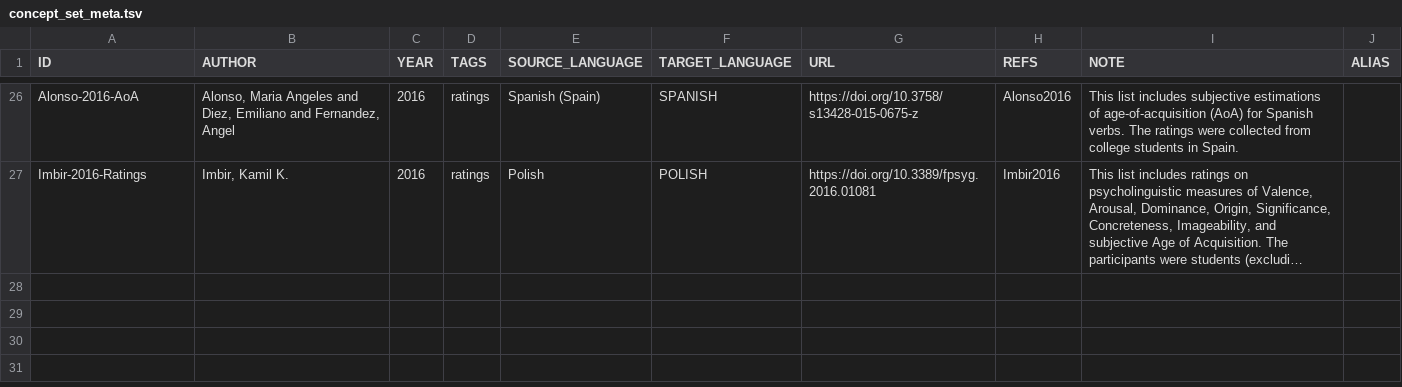
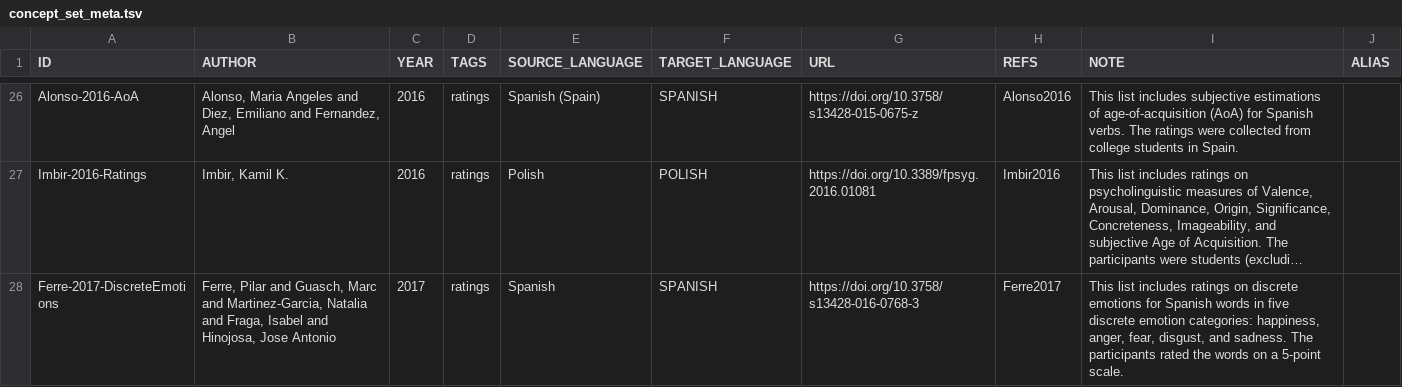
Before and after one commit to concepticon/norare-data, a TSV file: concept_set_meta.tsv, drawn as a sheet; only a part is shown, gaps mark what is left out; long unchanged cells end in …; the diff names each change by its address in the sheet, - before the commit and + after, or states it on an @@ line.

```diff
--- a/concept_set_meta.tsv
+++ b/concept_set_meta.tsv
+row 28: Ferre-2017-DiscreteEmotions | Ferre, Pilar and Guasch, Marc and Martinez-Garcia, Natalia and Fraga, Isabel and Hinojosa, Jose Antonio | 2017 | ratings | Spanish | SPANISH | https://doi.org/10.3758/s13428-016-0768-3 | Ferre2017 | This list includes ratings on discrete emotions for Spanish words in five discrete emotion categories: happiness, anger, fear, disgust, and sadness. The participants rated the words on a 5-point scale.
```
Also changed, not shown: norare.tsv, 1 other file.
